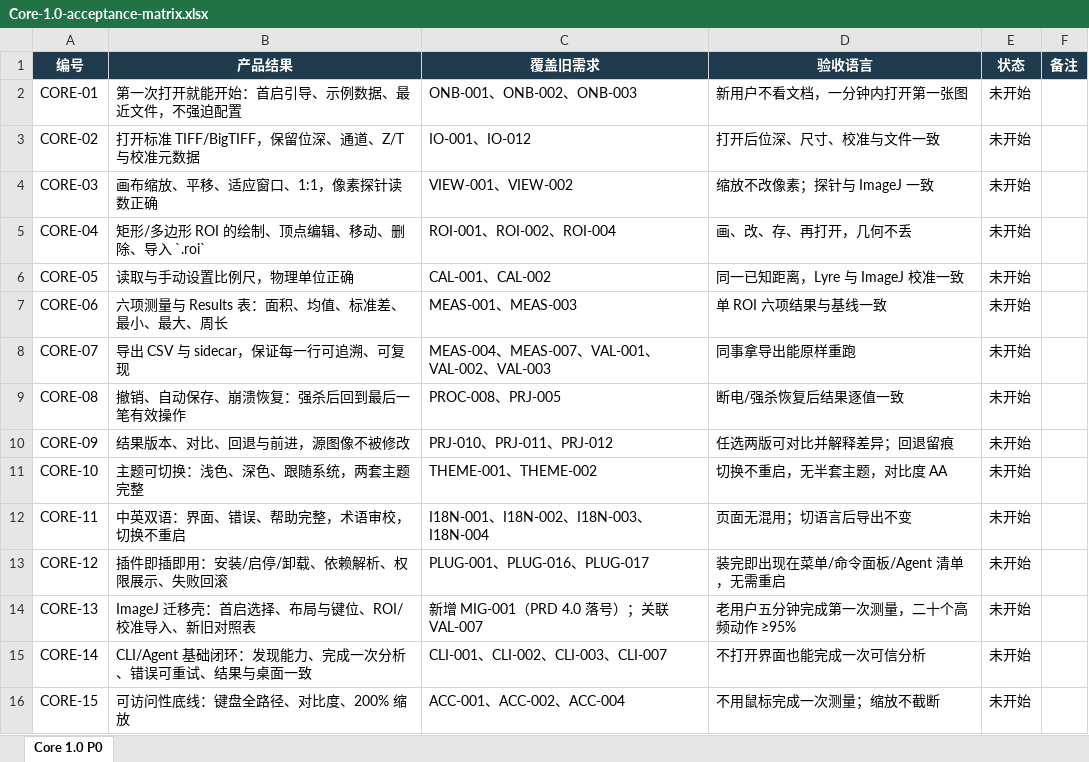
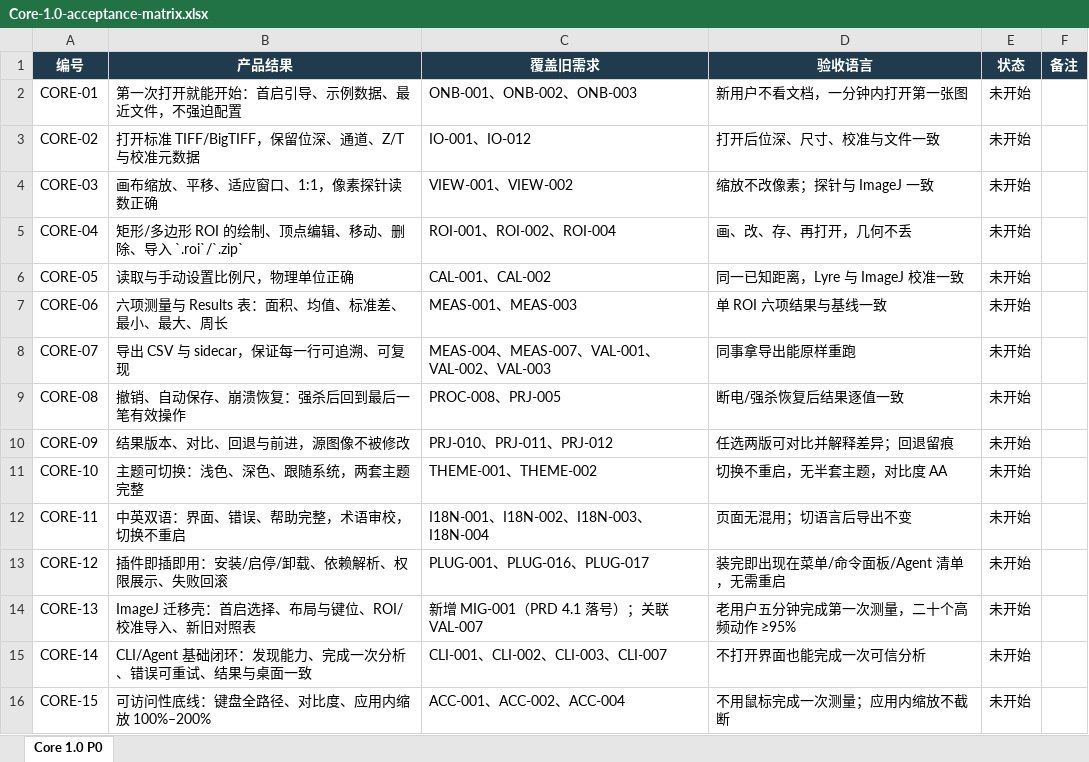
Before and after one commit to xknife-erian/ImageLyre, an Excel workbook: docs/spec/m1/Core-1.0-acceptance-matrix.xlsx, sheet Core 1.0 P0, drawn as a sheet; values as stored, in another font and other column widths than the file's, no borders; the diff names each change by its address in the sheet, - before the commit and + after, or states it on an @@ line.

Commit message:
docs(spec): PRD 升 4.2 并收口架构口径

```diff
--- a/docs/spec/m1/Core-1.0-acceptance-matrix.xlsx (sheet Core 1.0 P0)
+++ b/docs/spec/m1/Core-1.0-acceptance-matrix.xlsx (sheet Core 1.0 P0)
-B5 (产品结果): 矩形/多边形 ROI 的绘制、顶点编辑、移动、删除、导入 `.roi`
+B5 (产品结果): 矩形/多边形 ROI 的绘制、顶点编辑、移动、删除、导入 `.roi`/`.zip`
-C14 (覆盖旧需求): 新增 MIG-001（PRD 4.0 落号）；关联 VAL-007
+C14 (覆盖旧需求): 新增 MIG-001（PRD 4.1 落号）；关联 VAL-007
-B16 (产品结果): 可访问性底线：键盘全路径、对比度、200% 缩放
+B16 (产品结果): 可访问性底线：键盘全路径、对比度、应用内缩放 100%–200%
-D16 (验收语言): 不用鼠标完成一次测量；缩放不截断
+D16 (验收语言): 不用鼠标完成一次测量；应用内缩放不截断
```
Also changed, not shown: 11 other files.
